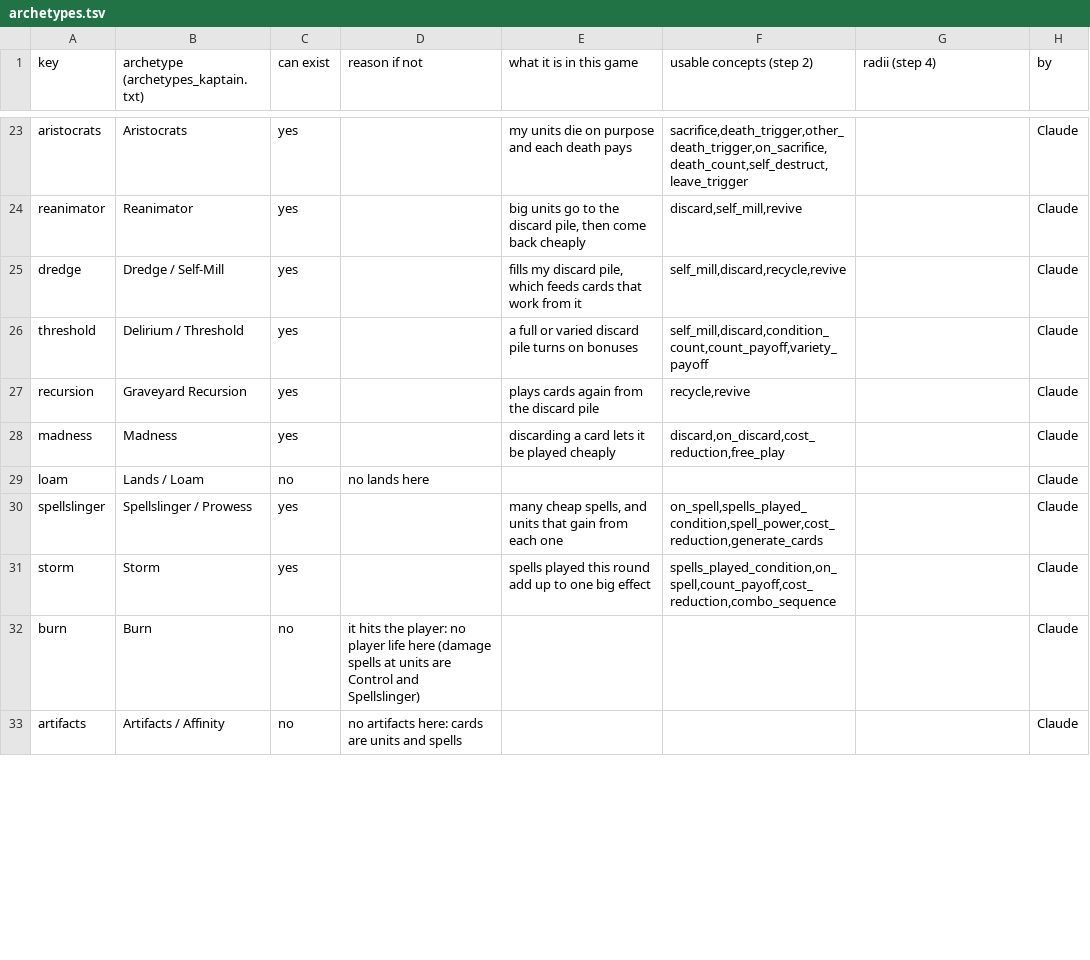
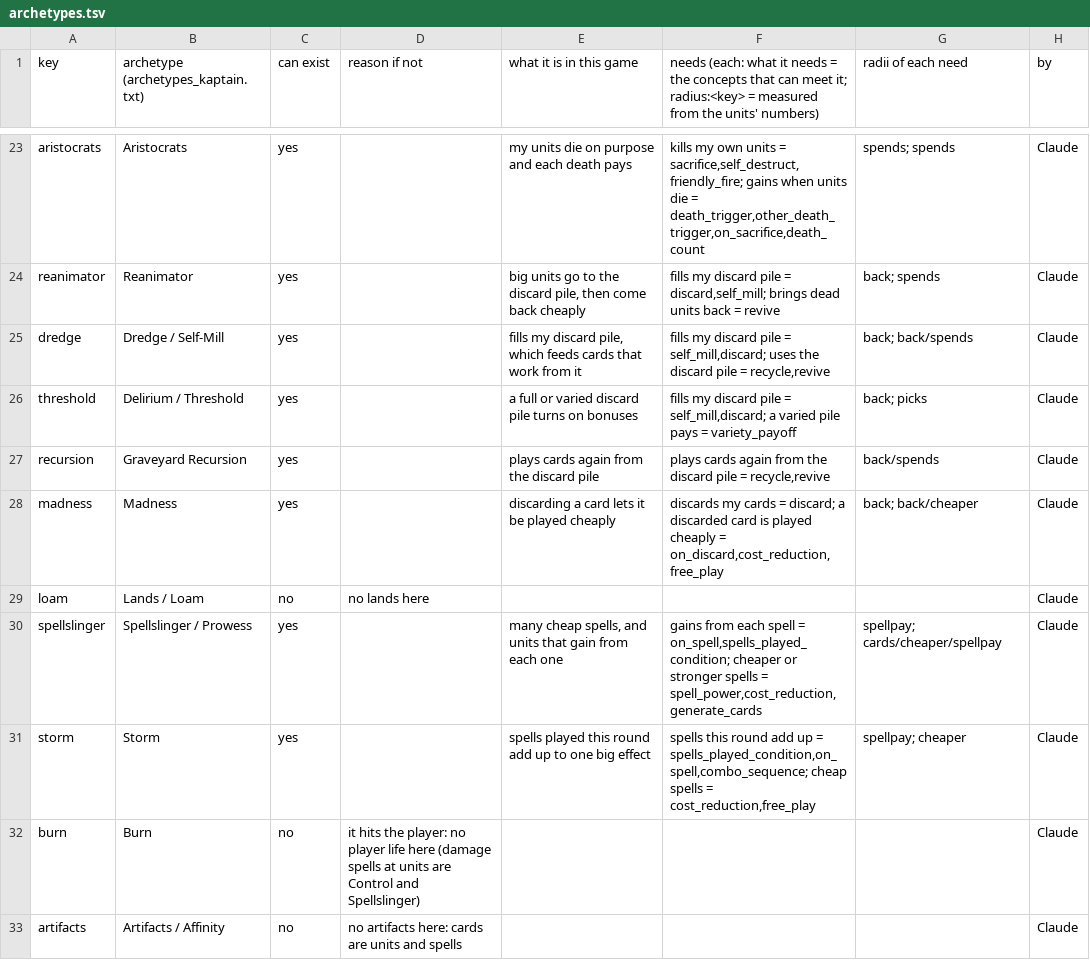
Before and after one commit to npgeorgiou/three-bases, a TSV file: factions/wheel/archetypes.tsv, drawn as a sheet; only a part is shown, gaps mark what is left out; the diff covers the shown part only; the diff names each change by its address in the sheet, - before the commit and + after, or states it on an @@ line.

```diff
--- a/factions/wheel/archetypes.tsv
+++ b/factions/wheel/archetypes.tsv
-F1: usable concepts (step 2)
+F1: needs (each: what it needs = the concepts that can meet it; radius:<key> = measured from the units' numbers)
-G1: radii (step 4)
+G1: radii of each need
-F23: sacrifice,death_trigger,other_death_trigger,on_sacrifice,death_count,self_destruct,leave_trigger
+F23: kills my own units = sacrifice,self_destruct,friendly_fire; gains when units die = death_trigger,other_death_trigger,on_sacrifice,death_count
-G23 (radii of each need): (empty)
+G23 (radii of each need): spends; spends
-F24: discard,self_mill,revive
+F24: fills my discard pile = discard,self_mill; brings dead units back = revive
-G24 (radii of each need): (empty)
+G24 (radii of each need): back; spends
-F25: self_mill,discard,recycle,revive
+F25: fills my discard pile = self_mill,discard; uses the discard pile = recycle,revive
-G25 (radii of each need): (empty)
+G25 (radii of each need): back; back/spends
-F26: self_mill,discard,condition_count,count_payoff,variety_payoff
+F26: fills my discard pile = self_mill,discard; a varied pile pays = variety_payoff
-G26 (radii of each need): (empty)
+G26 (radii of each need): back; picks
-F27: recycle,revive
+F27: plays cards again from the discard pile = recycle,revive
-G27 (radii of each need): (empty)
+G27 (radii of each need): back/spends
-F28: discard,on_discard,cost_reduction,free_play
+F28: discards my cards = discard; a discarded card is played cheaply = on_discard,cost_reduction,free_play
-G28 (radii of each need): (empty)
+G28 (radii of each need): back; back/cheaper
-F30: on_spell,spells_played_condition,spell_power,cost_reduction,generate_cards
+F30: gains from each spell = on_spell,spells_played_condition; cheaper or stronger spells = spell_power,cost_reduction,generate_cards
-G30 (radii of each need): (empty)
+G30 (radii of each need): spellpay; cards/cheaper/spellpay
-F31: spells_played_condition,on_spell,count_payoff,cost_reduction,combo_sequence
+F31: spells this round add up = spells_played_condition,on_spell,combo_sequence; cheap spells = cost_reduction,free_play
-G31 (radii of each need): (empty)
+G31 (radii of each need): spellpay; cheaper
```
Also changed, not shown: 78 edited cells elsewhere in this file, 5 other files.
